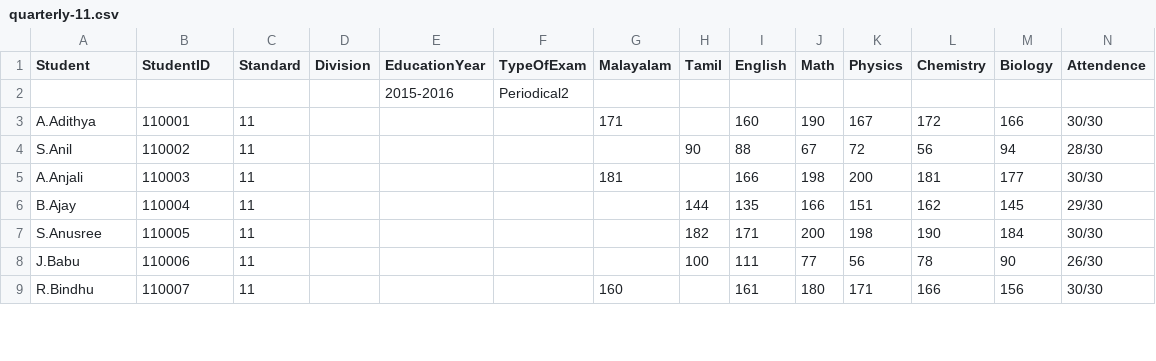
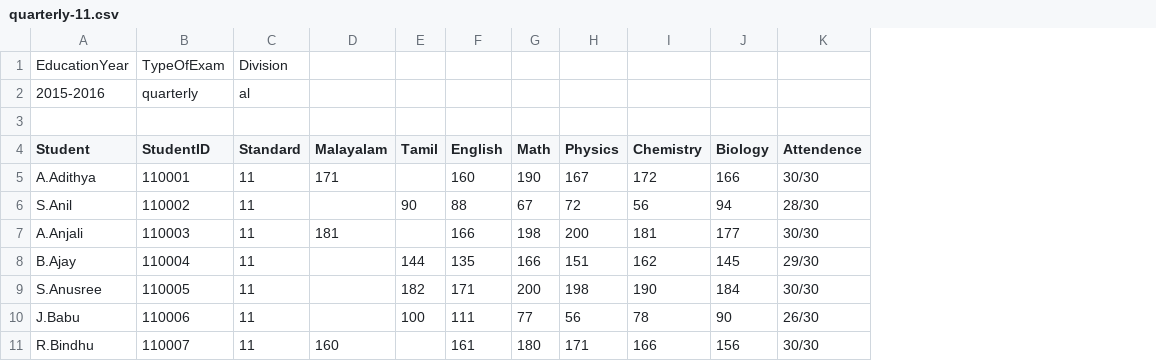
Before and after one commit to rajavijin/greedEd, a CSV file: latest-data/marks/quarterly-11.csv, drawn as a sheet; only a part is shown; removed rows and columns are numbered as before the commit, all else as after; rows hold the shown columns only; the diff names each change by its address in the sheet, - before the commit and + after, or states it on an @@ line.

```diff
--- a/latest-data/marks/quarterly-11.csv
+++ b/latest-data/marks/quarterly-11.csv
-column D (Division), empty
-column E (EducationYear), empty
-column F (TypeOfExam), empty
+row 1: EducationYear | TypeOfExam | Division
+row 2: 2015-2016 | quarterly | al
+row 3: (empty)
-row 2:  |  |  |  | 2015-2016 | Periodical2
```
Also changed, not shown: latest-data/marks/periodical-1-11.csv, latest-data/marks/periodical-1-6.csv, 9 other files.
